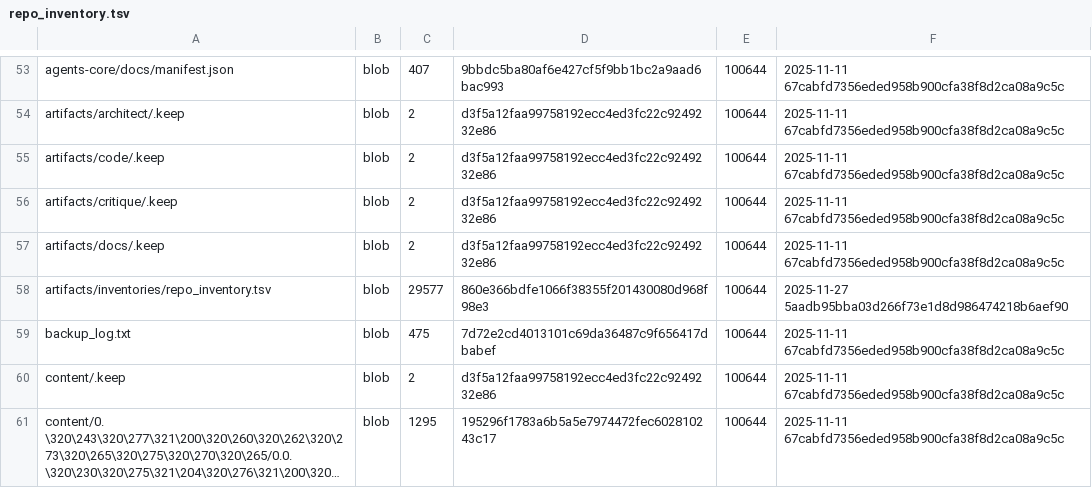
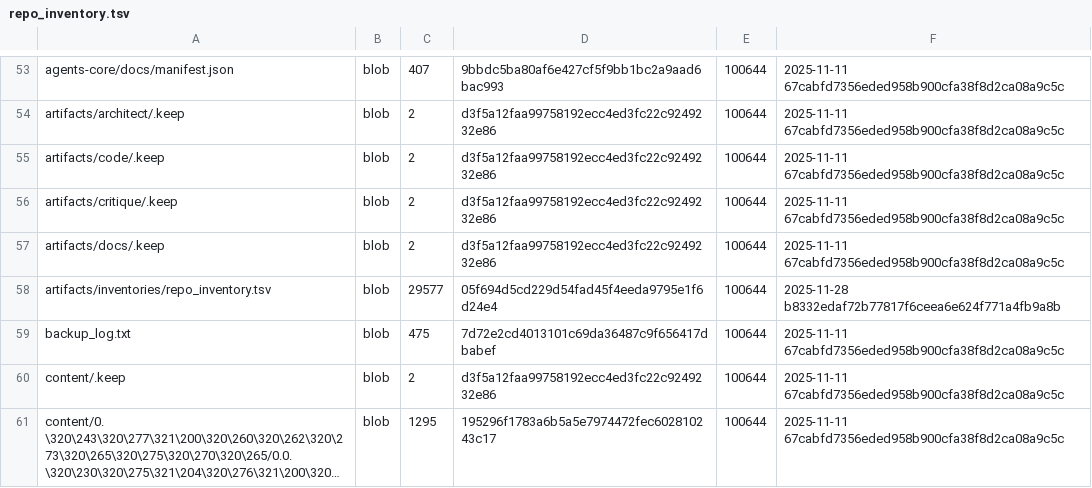
Before and after one commit to aisystant/DS-ecosystem-development, a TSV file: artifacts/inventories/repo_inventory.tsv, drawn as a sheet; only a part is shown, gaps mark what is left out; long unchanged cells end in ….

Commit message:
chore: add repo inventory

```diff
--- a/artifacts/inventories/repo_inventory.tsv
+++ b/artifacts/inventories/repo_inventory.tsv
@@ -57,3 +57,3 @@ artifacts/critique/.keep	blob	2	d3f5a12faa99758192ecc4ed3fc22c9249232e86	100644
 artifacts/docs/.keep	blob	2	d3f5a12faa99758192ecc4ed3fc22c9249232e86	100644	2025-11-11 67cabfd7356eded958b900cfa38f8d2ca08a9c5c
-artifacts/inventories/repo_inventory.tsv	blob	29577	860e366bdfe1066f38355f201430080d968f98e3	100644	2025-11-27 5aadb95bba03d266f73e1d8d986474218b6aef90
+artifacts/inventories/repo_inventory.tsv	blob	29577	05f694d5cd229d54fad45f4eeda9795e1f6d24e4	100644	2025-11-28 b8332edaf72b77817f6ceea6e624f771a4fb9a8b
 backup_log.txt	blob	475	7d72e2cd4013101c69da36487c9f656417dbabef	100644	2025-11-11 67cabfd7356eded958b900cfa38f8d2ca08a9c5c
```
